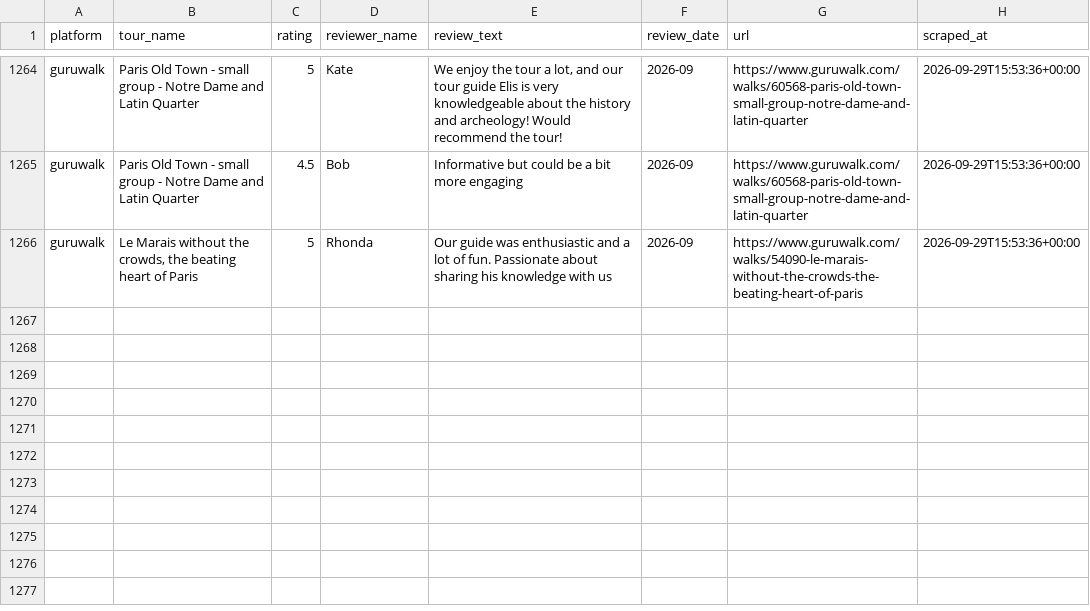
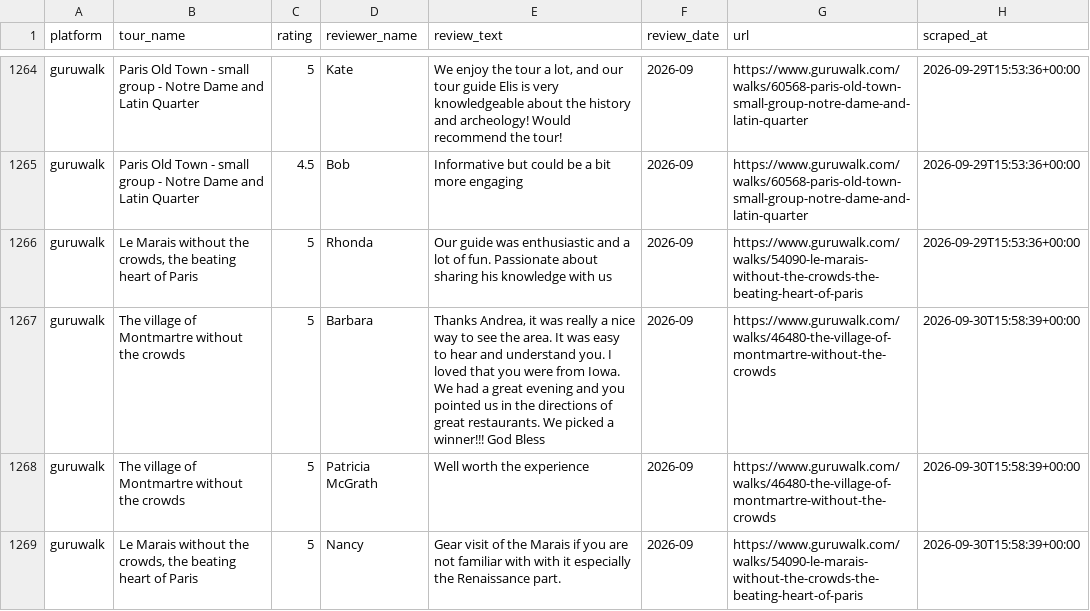
Before and after one commit to LR033/review-tracker-dw, a CSV file: data/reviews.csv, drawn as a sheet; only a part is shown, gaps mark what is left out.

```diff
--- a/data/reviews.csv
+++ b/data/reviews.csv
@@ -1266 +1266,4 @@ guruwalk,Paris Old Town - small group - Notre Dame and Latin Quarter,4.5,Bob,Inf
 guruwalk,"Le Marais without the crowds, the beating heart of Paris",5,Rhonda,Our guide was enthusiastic and a lot of fun. Passionate about sharing his knowledge with us,2026-09,https://www.guruwalk.com/walks/54090-le-marais-without-the-crowds-the-beating-heart-of-paris,2026-09-29T15:53:36+00:00
+guruwalk,The village of Montmartre without the crowds,5,Barbara,"Thanks Andrea, it was really a nice way to see the area. It was easy to hear and understand you. I loved that you were from Iowa. We had a great evening and you pointed us in the directions of great restaurants. We picked a winner!!! God Bless",2026-09,https://www.guruwalk.com/walks/46480-the-village-of-montmartre-without-the-crowds,2026-09-30T15:58:39+00:00
+guruwalk,The village of Montmartre without the crowds,5,Patricia McGrath,Well worth the experience,2026-09,https://www.guruwalk.com/walks/46480-the-village-of-montmartre-without-the-crowds,2026-09-30T15:58:39+00:00
+guruwalk,"Le Marais without the crowds, the beating heart of Paris",5,Nancy,Gear visit of the Marais if you are not familiar with with it especially the Renaissance part.,2026-09,https://www.guruwalk.com/walks/54090-le-marais-without-the-crowds-the-beating-heart-of-paris,2026-09-30T15:58:39+00:00
```
